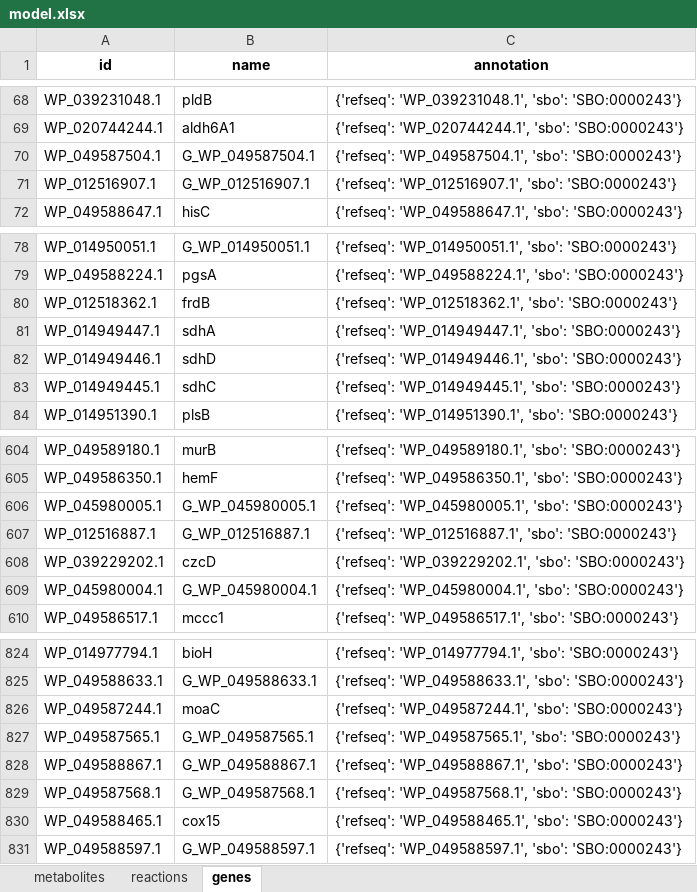
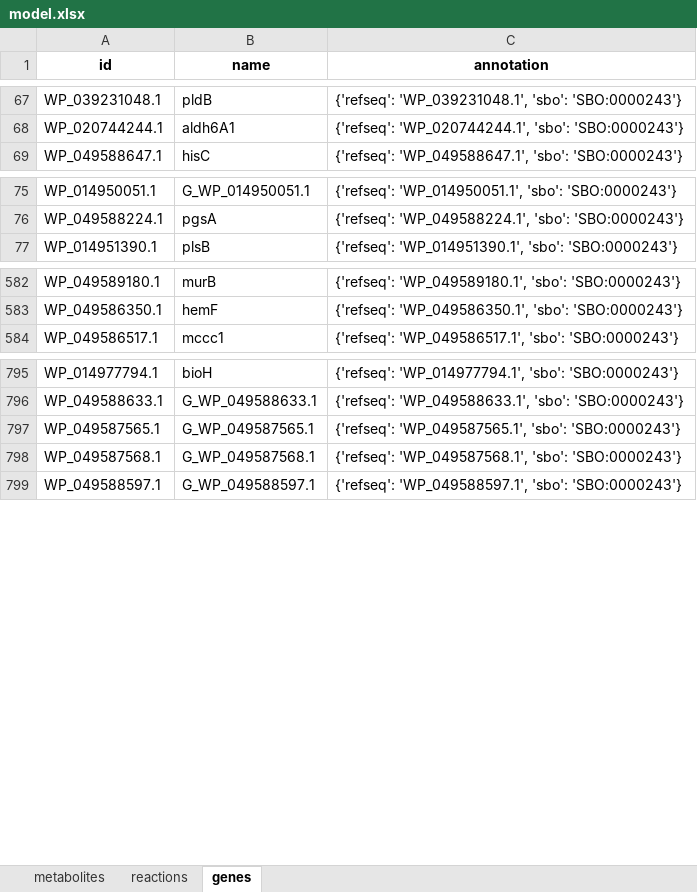
Before and after one commit to C-CoMP-STC/GEM-mit1002, an Excel workbook: model.xlsx, sheet genes, drawn as a sheet; only a part is shown, gaps mark what is left out; values as stored, in another font and other column widths than the file's, no borders; removed rows and columns are numbered as before the commit, all else as after; the diff covers the shown part only; the diff names each change by its address in the sheet, - before the commit and + after, or states it on an @@ line.

```diff
--- a/model.xlsx (sheet genes)
+++ b/model.xlsx (sheet genes)
-row 70: WP_049587504.1 | G_WP_049587504.1 | {'refseq': 'WP_049587504.1', 'sbo': 'SBO:0000243'}
-row 71: WP_012516907.1 | G_WP_012516907.1 | {'refseq': 'WP_012516907.1', 'sbo': 'SBO:0000243'}
-row 80: WP_012518362.1 | frdB | {'refseq': 'WP_012518362.1', 'sbo': 'SBO:0000243'}
-row 81: WP_014949447.1 | sdhA | {'refseq': 'WP_014949447.1', 'sbo': 'SBO:0000243'}
-row 82: WP_014949446.1 | sdhD | {'refseq': 'WP_014949446.1', 'sbo': 'SBO:0000243'}
-row 83: WP_014949445.1 | sdhC | {'refseq': 'WP_014949445.1', 'sbo': 'SBO:0000243'}
-row 606: WP_045980005.1 | G_WP_045980005.1 | {'refseq': 'WP_045980005.1', 'sbo': 'SBO:0000243'}
-row 607: WP_012516887.1 | G_WP_012516887.1 | {'refseq': 'WP_012516887.1', 'sbo': 'SBO:0000243'}
-row 608: WP_039229202.1 | czcD | {'refseq': 'WP_039229202.1', 'sbo': 'SBO:0000243'}
-row 609: WP_045980004.1 | G_WP_045980004.1 | {'refseq': 'WP_045980004.1', 'sbo': 'SBO:0000243'}
-row 826: WP_049587244.1 | moaC | {'refseq': 'WP_049587244.1', 'sbo': 'SBO:0000243'}
-row 828: WP_049588867.1 | G_WP_049588867.1 | {'refseq': 'WP_049588867.1', 'sbo': 'SBO:0000243'}
-row 830: WP_049588465.1 | cox15 | {'refseq': 'WP_049588465.1', 'sbo': 'SBO:0000243'}
```
Also changed, not shown: 15 added rows and 28 removed rows elsewhere in this sheet, sheet reactions, sheet metabolites, 1 other file.
